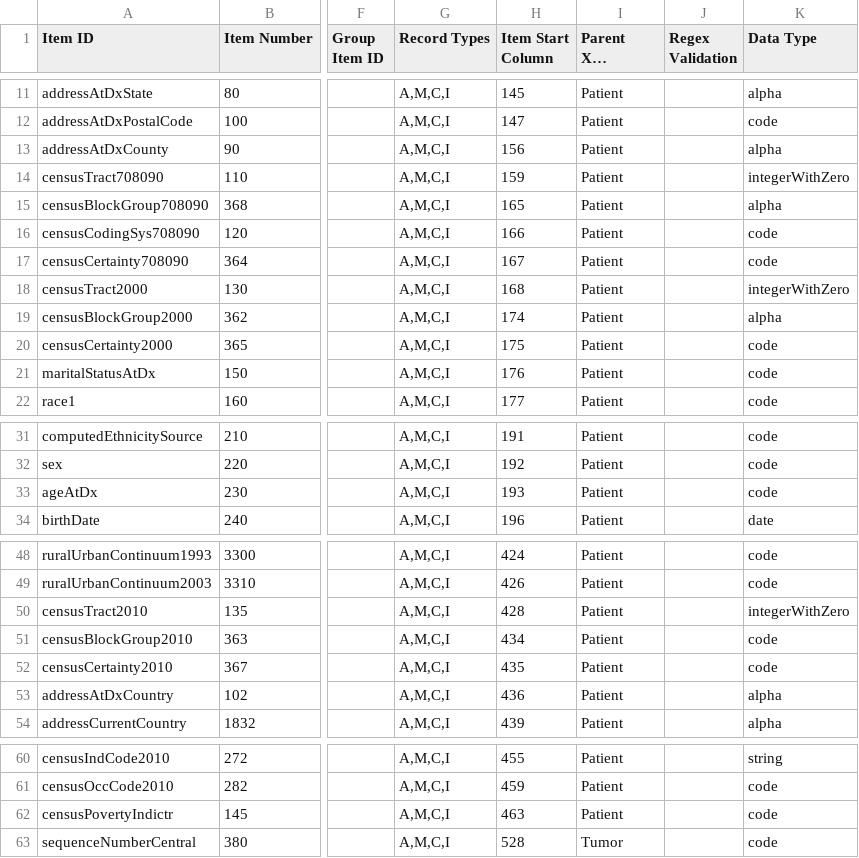
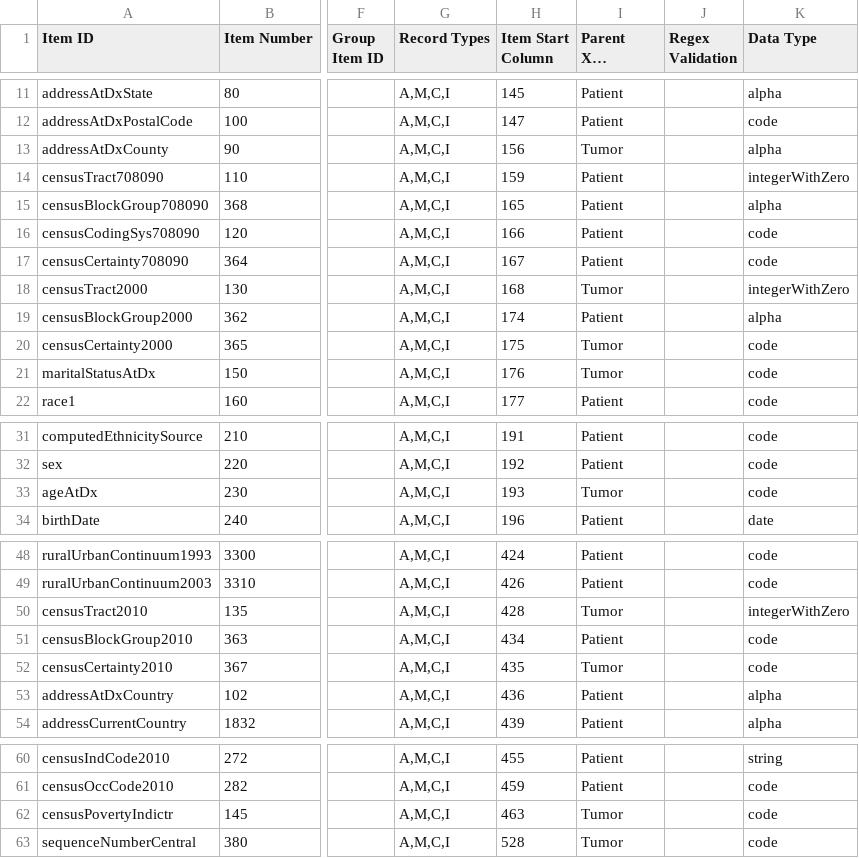
Before and after one commit to imsweb/naaccr-xml, a CSV file: src/main/resources/naaccr-dictionary-140.csv, drawn as a sheet; only a part is shown, gaps mark what is left out; long unchanged cells end in …; the diff names each change by its address in the sheet, - before the commit and + after, or states it on an @@ line.

Commit message:
Fixed the level of some demographic fields.

```diff
--- a/src/main/resources/naaccr-dictionary-140.csv
+++ b/src/main/resources/naaccr-dictionary-140.csv
-I13 (Parent XML Element): Patient
+I13 (Parent XML Element): Tumor
-I18 (Parent XML Element): Patient
+I18 (Parent XML Element): Tumor
-I20:I21 (Parent XML Element): Patient
+I20:I21 (Parent XML Element): Tumor
-I33 (Parent XML Element): Patient
+I33 (Parent XML Element): Tumor
-I50 (Parent XML Element): Patient
+I50 (Parent XML Element): Tumor
-I52 (Parent XML Element): Patient
+I52 (Parent XML Element): Tumor
-I62 (Parent XML Element): Patient
+I62 (Parent XML Element): Tumor
```
